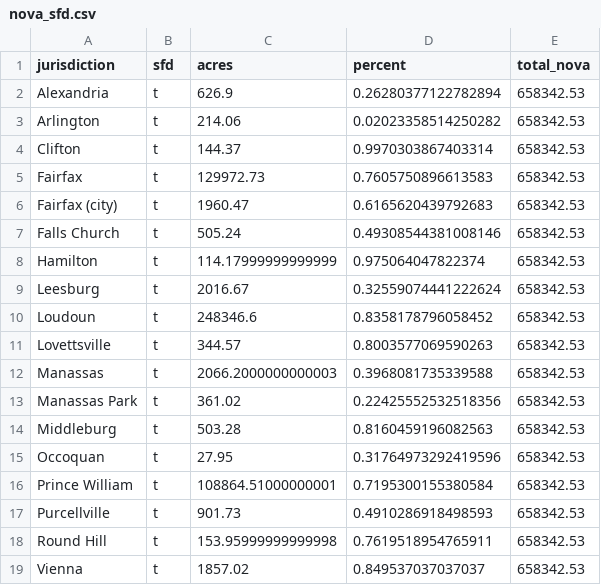
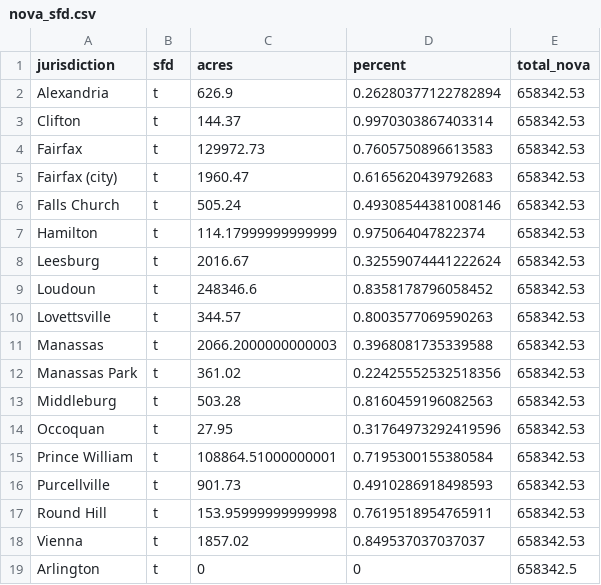
Before and after one commit to housingforwardva/virginiazoningatlas, a CSV file: data/nova/nova_sfd.csv, drawn as a sheet; removed rows and columns are numbered as before the commit, all else as after; the diff names each change by its address in the sheet, - before the commit and + after, or states it on an @@ line.

Commit message:
updating nova data
changes made in editor by Mercatus

```diff
--- a/data/nova/nova_sfd.csv
+++ b/data/nova/nova_sfd.csv
-row 3: Arlington | t | 214.06 | 0.02023358514250282 | 658342.53
+row 19: Arlington | t | 0 | 0 | 658342.5
```
Also changed, not shown: 17 other files.
